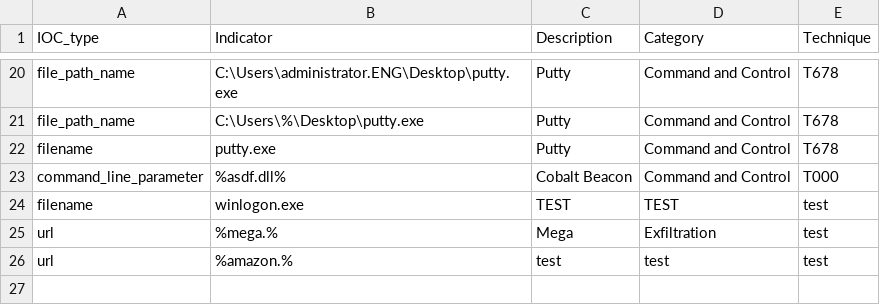
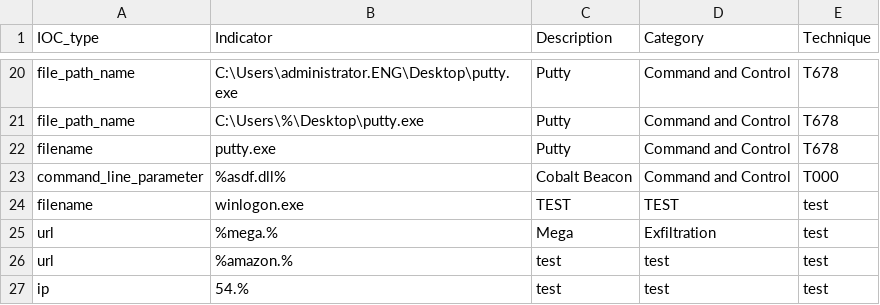
Before and after one commit to SophosRapidResponse/OSQuery, a CSV file: TTPs/REvil/iocs.csv, drawn as a sheet; only a part is shown, gaps mark what is left out; the diff names each change by its address in the sheet, - before the commit and + after, or states it on an @@ line.

Commit message:
Update iocs.csv

```diff
--- a/TTPs/REvil/iocs.csv
+++ b/TTPs/REvil/iocs.csv
+row 27: ip | 54.% | test | test | test
```
